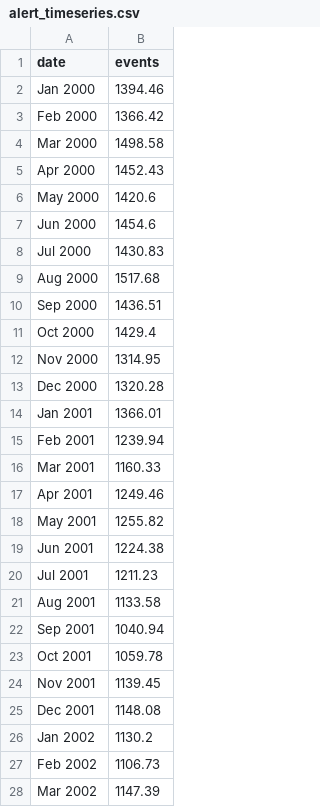
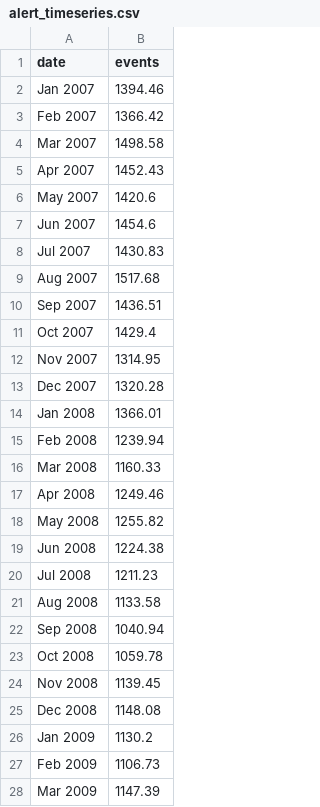
Before and after one commit to roygv/W209-, a CSV file: FinalProject/Site_bars/alert_timeseries.csv, drawn as a sheet; only a part is shown; the diff covers the shown part only.

Commit message:
Modularize, added graph and button array to site bars

```diff
--- a/FinalProject/Site_bars/alert_timeseries.csv
+++ b/FinalProject/Site_bars/alert_timeseries.csv
@@ -1,28 +1,28 @@
 date,events
-Jan 2000,1394.46
-Feb 2000,1366.42
-Mar 2000,1498.58
-Apr 2000,1452.43
-May 2000,1420.6
-Jun 2000,1454.6
-Jul 2000,1430.83
-Aug 2000,1517.68
-Sep 2000,1436.51
-Oct 2000,1429.4
-Nov 2000,1314.95
-Dec 2000,1320.28
-Jan 2001,1366.01
-Feb 2001,1239.94
-Mar 2001,1160.33
-Apr 2001,1249.46
-May 2001,1255.82
-Jun 2001,1224.38
-Jul 2001,1211.23
-Aug 2001,1133.58
-Sep 2001,1040.94
-Oct 2001,1059.78
-Nov 2001,1139.45
-Dec 2001,1148.08
-Jan 2002,1130.2
-Feb 2002,1106.73
-Mar 2002,1147.39
+Jan 2007,1394.46
+Feb 2007,1366.42
+Mar 2007,1498.58
+Apr 2007,1452.43
+May 2007,1420.6
+Jun 2007,1454.6
+Jul 2007,1430.83
+Aug 2007,1517.68
+Sep 2007,1436.51
+Oct 2007,1429.4
+Nov 2007,1314.95
+Dec 2007,1320.28
+Jan 2008,1366.01
+Feb 2008,1239.94
+Mar 2008,1160.33
+Apr 2008,1249.46
+May 2008,1255.82
+Jun 2008,1224.38
+Jul 2008,1211.23
+Aug 2008,1133.58
+Sep 2008,1040.94
+Oct 2008,1059.78
+Nov 2008,1139.45
+Dec 2008,1148.08
+Jan 2009,1130.2
+Feb 2009,1106.73
+Mar 2009,1147.39
```
Also changed, not shown: 96 edited cells elsewhere in this file, 10 other files.
